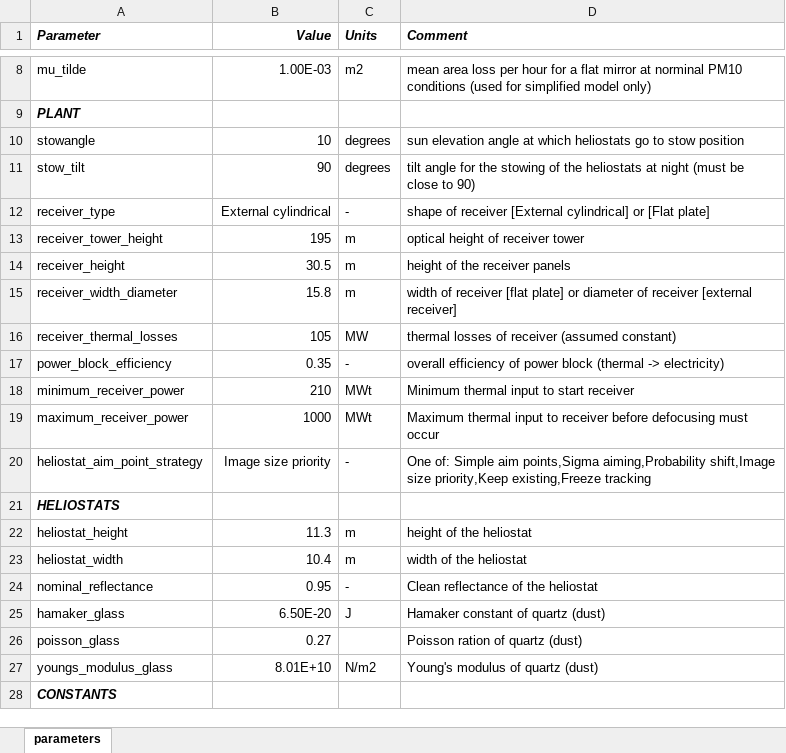
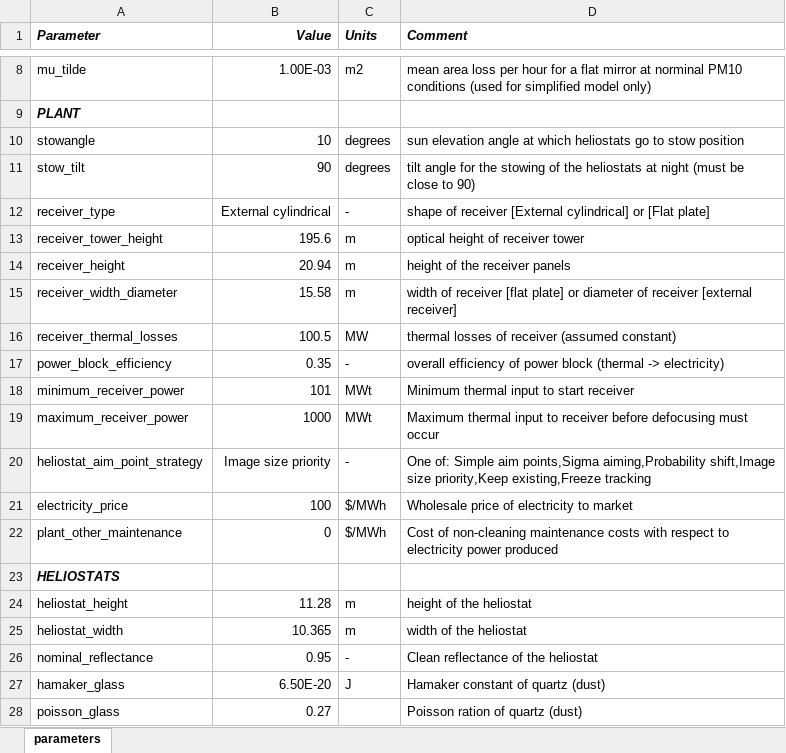
Before and after one commit to cholette/HelioSoil, an Excel workbook: woomera_demo/parameters.xlsx, sheet parameters, drawn as a sheet; only a part is shown, gaps mark what is left out; the shorter side is filled out with more unchanged rows; values as stored, in another font and other column widths than the file's, no borders; addresses are those after the commit; the diff covers the shown part only; the diff names each change by its address in the sheet, - before the commit and + after, or states it on an @@ line.

Commit message:
Mr Sparkle - Auto Rollout Schedule Optimization
New. improved and disrespectful to dirt, the highly anticipated cleaning module update is here to clean CSP fields.
Key changes include:
- Automatic sectorisation based on either user set cleaning_rate or automatic calculated from parameters cleaning terms
- Alpha rollout heuristic implementation, using a dynamic rolling horizon heliostat sectors are cleaned in priority of there net revenue gained
- Automatic bounding of number of cleaning crews and cleaning frequency based upon a preliminary search
- Added cleaning_optimization plots to interact with results of both periodic and rollout schedule optimizers
-base_models added a new dataclasses to contain default values. Additionally added a truck class that can calculate the number of sectors to divi up the solar field into for cleaning operations. While adhering to cleaning operations or a fixed cleaning rate.
- field_models: Rebuilt plant object into a dataclass with default values and added additional parameters that were previously user loaded after initiating the object (electricity_price, plant_other_maintenance)
-woomera_demo: Fixed the wonky solar field that was caused from a time mismatch between the actual weather time and the manual lat/lon adjusted weather file. Parameters files have been updated to reflect the new field (thermal size has stayed around the same)

```diff
--- a/woomera_demo/parameters.xlsx (sheet parameters)
+++ b/woomera_demo/parameters.xlsx (sheet parameters)
-B13 (Value): 195
+B13 (Value): 195.6
-B14 (Value): 30.5
+B14 (Value): 20.94
-B15 (Value): 15.8
+B15 (Value): 15.58
-B16 (Value): 105
+B16 (Value): 100.5
-B18 (Value): 210
+B18 (Value): 101
+row 21: electricity_price | 100 | $/MWh | Wholesale price of electricity to market
+row 22: plant_other_maintenance | 0 | $/MWh | Cost of non-cleaning maintenance costs with respect to electricity power produced
-B24 (Value): 11.3
+B24 (Value): 11.28
-B25 (Value): 10.4
+B25 (Value): 10.365
```
Also changed, not shown: 16 added rows and 2 edited cells elsewhere in this sheet, 10 other files.
